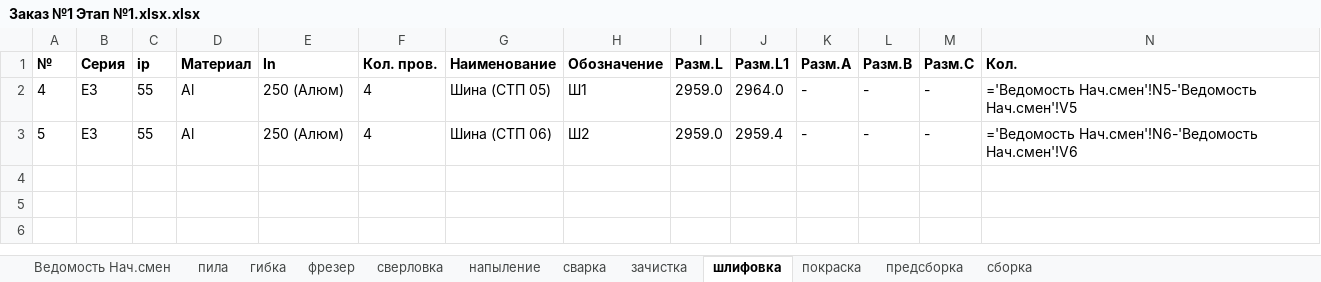
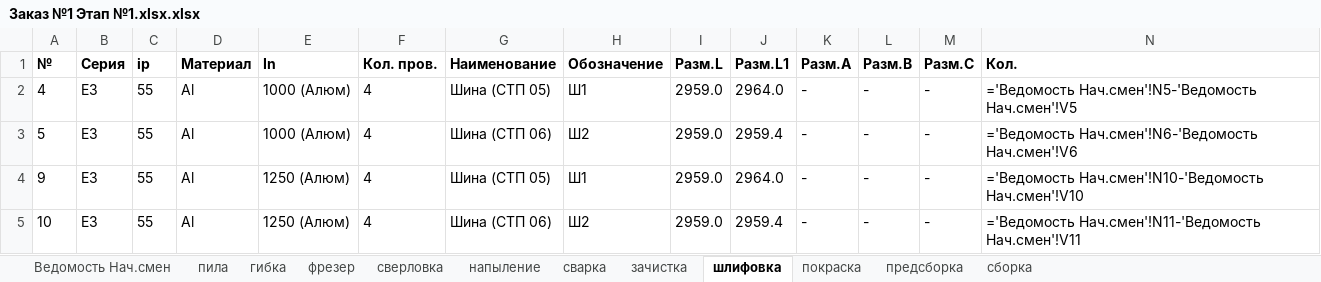
Before and after one commit to sam-aan/materials, an Excel workbook: Заказ №1 Этап №1.xlsx.xlsx, sheet шлифовка, drawn as a sheet; values as stored, in another font and other column widths than the file's, no borders; formulas without a stored value are shown as written; the diff names each change by its address in the sheet, - before the commit and + after, or states it on an @@ line.

```diff
--- a/Заказ №1 Этап №1.xlsx.xlsx (sheet шлифовка)
+++ b/Заказ №1 Этап №1.xlsx.xlsx (sheet шлифовка)
-E2:E3 (In): 250 (Алюм)
+E2:E3 (In): 1000 (Алюм)
+row 4: 9 | E3 | 55 | Al | 1250 (Алюм) | 4 | Шина (СТП 05) | Ш1 | 2959.0 | 2964.0 | - | - | - | ='Ведомость Нач.смен'!N10-'Ведомость Нач.смен'!V10
+row 5: 10 | E3 | 55 | Al | 1250 (Алюм) | 4 | Шина (СТП 06) | Ш2 | 2959.0 | 2959.4 | - | - | - | ='Ведомость Нач.смен'!N11-'Ведомость Нач.смен'!V11
```
Also changed, not shown: sheet Ведомость Нач.смен, sheet пила, sheet предсборка, sheet фрезер, sheet покраска, sheet зачистка, 4 more sheets, Контрольная ведомость Заказ №1.xlsx.xlsx, 20 other files.
